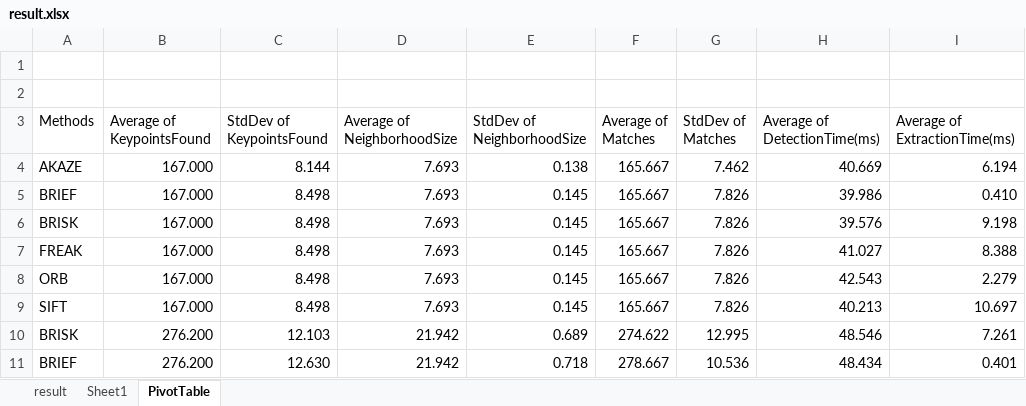
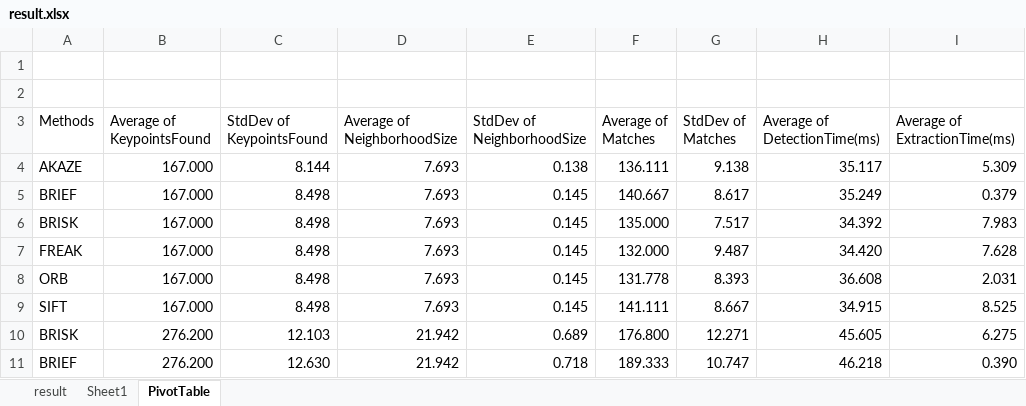
Before and after one commit to Jonghwanshin/SFND_2D_Feature_Tracking, an Excel workbook: result.xlsx, sheet PivotTable, drawn as a sheet; only a part is shown; values as stored, in another font and other column widths than the file's, no borders; the diff covers the shown part only; the diff names each change by its address in the sheet, - before the commit and + after, or states it on an @@ line.

```diff
--- a/result.xlsx (sheet PivotTable)
+++ b/result.xlsx (sheet PivotTable)
-F4 (Average of Matches): 165.667
+F4 (Average of Matches): 136.111
-G4 (StdDev of Matches): 7.462
+G4 (StdDev of Matches): 9.138
-H4 (Average of DetectionTime(ms)): 40.669
+H4 (Average of DetectionTime(ms)): 35.117
-I4 (Average of ExtractionTime(ms)): 6.194
+I4 (Average of ExtractionTime(ms)): 5.309
-F5 (Average of Matches): 165.667
+F5 (Average of Matches): 140.667
-G5 (StdDev of Matches): 7.826
+G5 (StdDev of Matches): 8.617
-H5 (Average of DetectionTime(ms)): 39.986
+H5 (Average of DetectionTime(ms)): 35.249
-I5 (Average of ExtractionTime(ms)): 0.410
+I5 (Average of ExtractionTime(ms)): 0.379
-F6 (Average of Matches): 165.667
+F6 (Average of Matches): 135.000
-G6 (StdDev of Matches): 7.826
+G6 (StdDev of Matches): 7.517
-H6 (Average of DetectionTime(ms)): 39.576
+H6 (Average of DetectionTime(ms)): 34.392
-I6 (Average of ExtractionTime(ms)): 9.198
+I6 (Average of ExtractionTime(ms)): 7.983
-F7 (Average of Matches): 165.667
+F7 (Average of Matches): 132.000
-G7 (StdDev of Matches): 7.826
+G7 (StdDev of Matches): 9.487
-H7 (Average of DetectionTime(ms)): 41.027
+H7 (Average of DetectionTime(ms)): 34.420
-I7 (Average of ExtractionTime(ms)): 8.388
+I7 (Average of ExtractionTime(ms)): 7.628
-F8 (Average of Matches): 165.667
+F8 (Average of Matches): 131.778
-G8 (StdDev of Matches): 7.826
+G8 (StdDev of Matches): 8.393
-H8 (Average of DetectionTime(ms)): 42.543
+H8 (Average of DetectionTime(ms)): 36.608
-I8 (Average of ExtractionTime(ms)): 2.279
+I8 (Average of ExtractionTime(ms)): 2.031
-F9 (Average of Matches): 165.667
+F9 (Average of Matches): 141.111
-G9 (StdDev of Matches): 7.826
+G9 (StdDev of Matches): 8.667
-H9 (Average of DetectionTime(ms)): 40.213
+H9 (Average of DetectionTime(ms)): 34.915
-I9 (Average of ExtractionTime(ms)): 10.697
+I9 (Average of ExtractionTime(ms)): 8.525
-F10 (Average of Matches): 274.622
+F10 (Average of Matches): 176.800
-G10 (StdDev of Matches): 12.995
+G10 (StdDev of Matches): 12.271
-H10 (Average of DetectionTime(ms)): 48.546
+H10 (Average of DetectionTime(ms)): 45.605
-I10 (Average of ExtractionTime(ms)): 7.261
+I10 (Average of ExtractionTime(ms)): 6.275
-F11 (Average of Matches): 278.667
+F11 (Average of Matches): 189.333
-G11 (StdDev of Matches): 10.536
+G11 (StdDev of Matches): 10.747
-H11 (Average of DetectionTime(ms)): 48.434
+H11 (Average of DetectionTime(ms)): 46.218
-I11 (Average of ExtractionTime(ms)): 0.401
+I11 (Average of ExtractionTime(ms)): 0.390
```
Also changed, not shown: 116 edited cells elsewhere in this sheet, sheet result, 5 other files.
